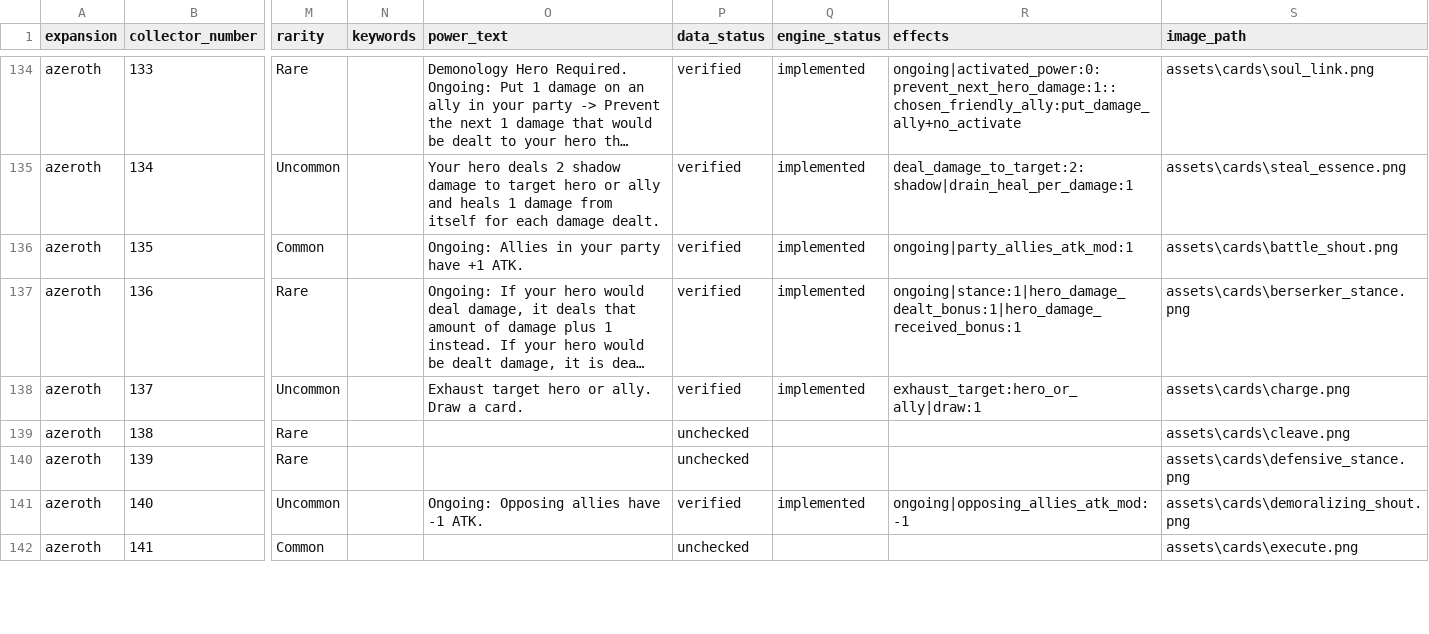
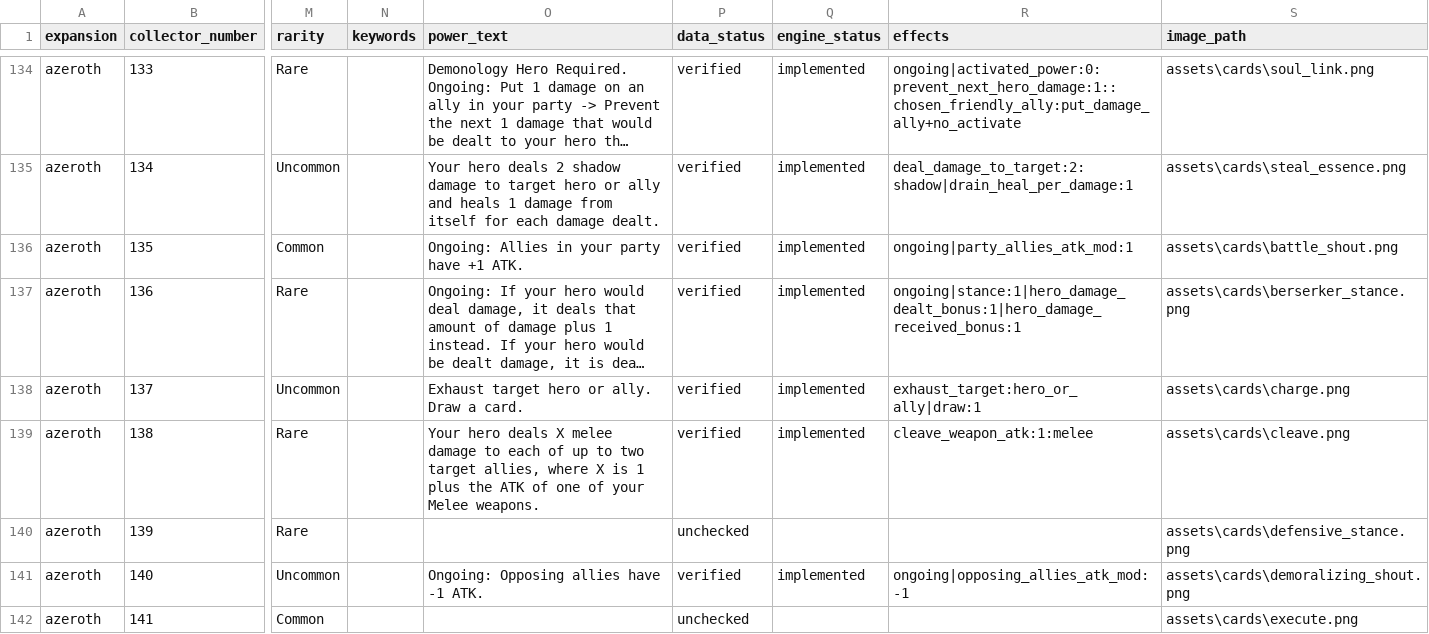
Before and after one commit to remariano138/wowtcg-godot, a CSV file: data/cards.csv, drawn as a sheet; only a part is shown, gaps mark what is left out; long unchanged cells end in …; the diff covers the shown part only; the diff names each change by its address in the sheet, - before the commit and + after, or states it on an @@ line.

Commit message:
cleave and slam

```diff
--- a/data/cards.csv
+++ b/data/cards.csv
-O139 (power_text): (empty)
+O139 (power_text): Your hero deals X melee damage to each of up to two target allies, where X is 1 plus the ATK of one of your Melee weapons.
-P139 (data_status): unchecked
+P139 (data_status): verified
-Q139 (engine_status): (empty)
+Q139 (engine_status): implemented
-R139 (effects): (empty)
+R139 (effects): cleave_weapon_atk:1:melee
```
Also changed, not shown: 21 edited cells elsewhere in this file, 15 other files.
